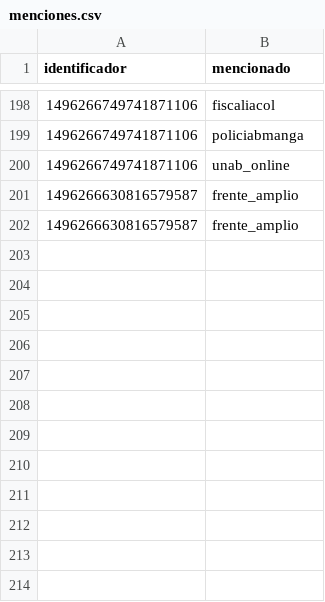
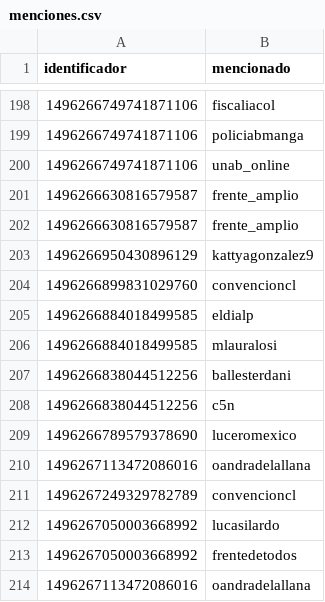
Before and after one commit to verdierdiego/debate-luc, a CSV file: menciones.csv, drawn as a sheet; only a part is shown, gaps mark what is left out.

```diff
--- a/menciones.csv
+++ b/menciones.csv
@@ -202 +202,13 @@ identificador,mencionado
 1496266630816579587,frente_amplio
+1496266950430896129,kattyagonzalez9
+1496266899831029760,convencioncl
+1496266884018499585,eldialp
+1496266884018499585,mlauralosi
+1496266838044512256,ballesterdani
+1496266838044512256,c5n
+1496266789579378690,luceromexico
+1496267113472086016,oandradelallana
+1496267249329782789,convencioncl
+1496267050003668992,lucasilardo
+1496267050003668992,frentedetodos
+1496267113472086016,oandradelallana
```
Also changed, not shown: hashtags.csv, 1 other file.
